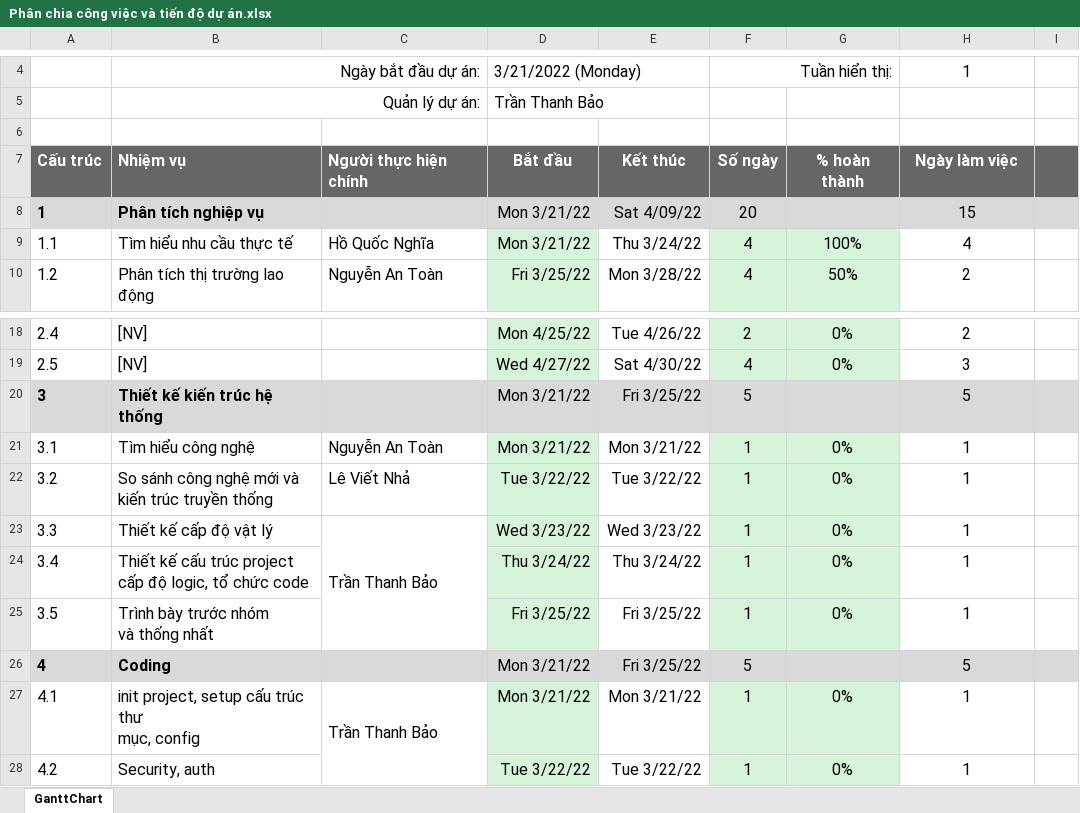
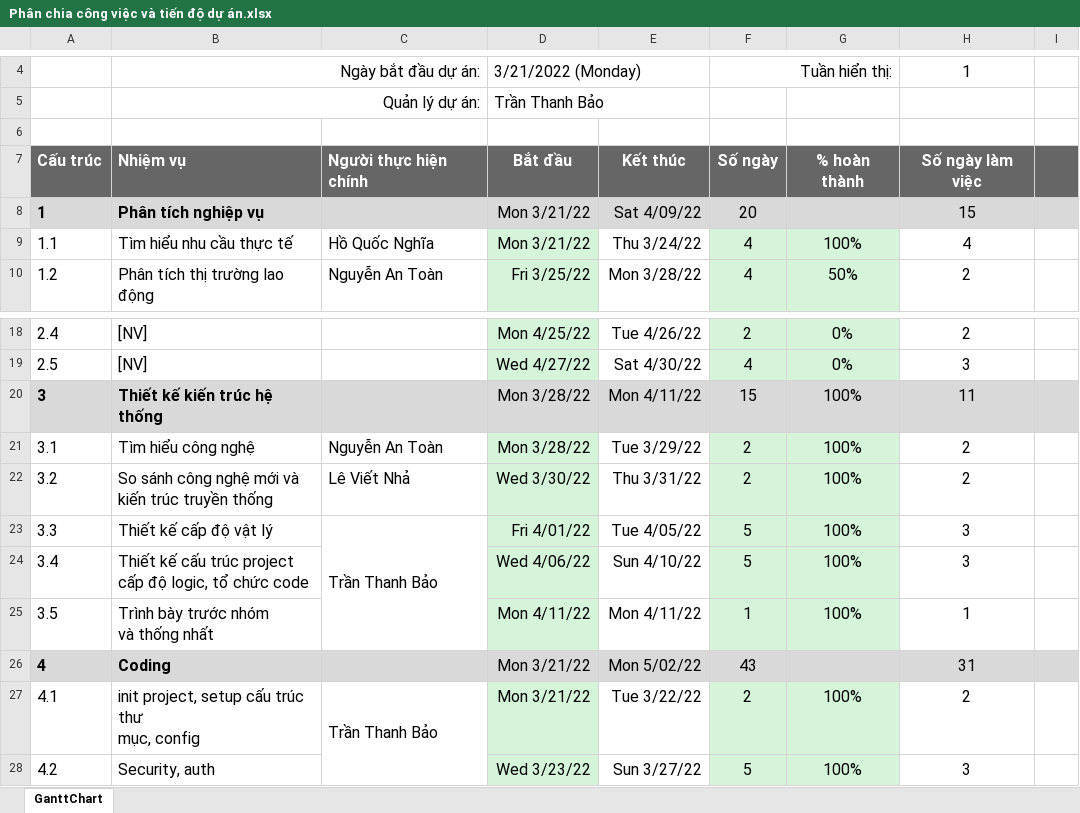
Before and after one commit to Thanh-Bao/MangXaHoiViecLamIT, an Excel workbook: TÀI LIỆU/Phân chia công việc và tiến độ dự án.xlsx, sheet GanttChart, drawn as a sheet; only a part is shown, gaps mark what is left out; values as stored, in another font and other column widths than the file's, no borders; conditional formats not drawn; the diff covers the shown part only; the diff names each change by its address in the sheet, - before the commit and + after, or states it on an @@ line.

```diff
--- a/TÀI LIỆU/Phân chia công việc và tiến độ dự án.xlsx (sheet GanttChart)
+++ b/TÀI LIỆU/Phân chia công việc và tiến độ dự án.xlsx (sheet GanttChart)
-H7: Ngày làm việc
+H7: Số ngày làm việc
-D20:D21: Mon 3/21/22
+D20:D21: Mon 3/28/22
-E20: Fri 3/25/22
+E20: Mon 4/11/22
-F20: 5
+F20: 15
-G20: (empty)
+G20: 100%
-H20: 5
+H20: 11
-E21: Mon 3/21/22
+E21: Tue 3/29/22
-F21:F22: 1
+F21:F22: 2
-G21:G25: 0%
+G21:G25: 100%
-H21:H22: 1
+H21:H22: 2
-D22: Tue 3/22/22
+D22: Wed 3/30/22
-E22: Tue 3/22/22
+E22: Thu 3/31/22
-D23: Wed 3/23/22
+D23: Fri 4/01/22
-E23: Wed 3/23/22
+E23: Tue 4/05/22
-F23:F24: 1
+F23:F24: 5
-H23:H24: 1
+H23:H24: 3
-D24: Thu 3/24/22
+D24: Wed 4/06/22
-E24: Thu 3/24/22
+E24: Sun 4/10/22
-D25: Fri 3/25/22
+D25: Mon 4/11/22
-E25: Fri 3/25/22
+E25: Mon 4/11/22
-E26: Fri 3/25/22
+E26: Mon 5/02/22
-F26: 5
+F26: 43
-H26: 5
+H26: 31
-E27: Mon 3/21/22
+E27: Tue 3/22/22
-F27: 1
+F27: 2
-G27:G28: 0%
+G27:G28: 100%
-H27: 1
+H27: 2
-D28: Tue 3/22/22
+D28: Wed 3/23/22
-E28: Tue 3/22/22
+E28: Sun 3/27/22
-F28: 1
+F28: 5
-H28: 1
+H28: 3
```
Also changed, not shown: 3 added rows, 3 removed rows and 40 edited cells elsewhere in this sheet, 1 other file.
